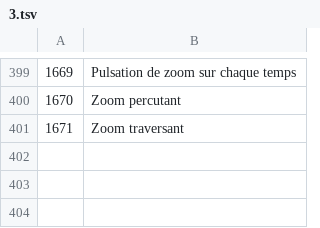
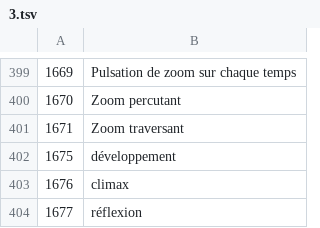
Before and after one commit to mcduffog-max/beat-splicer, a TSV file: i18n/src/fr/3.tsv, drawn as a sheet; only a part is shown, gaps mark what is left out; the diff names each change by its address in the sheet, - before the commit and + after, or states it on an @@ line.

```diff
--- a/i18n/src/fr/3.tsv
+++ b/i18n/src/fr/3.tsv
+row 402: 1675 | développement
+row 403: 1676 | climax
+row 404: 1677 | réflexion
```
Also changed, not shown: i18n/src/de/3.tsv, i18n/src/hi/3.tsv, 28 other files.
